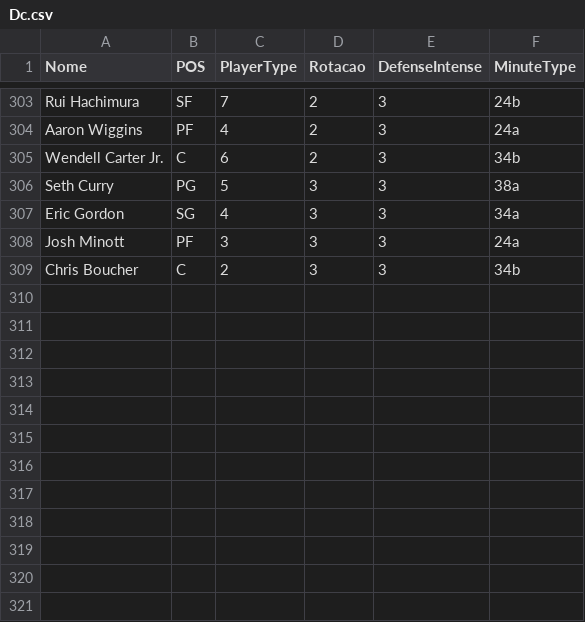
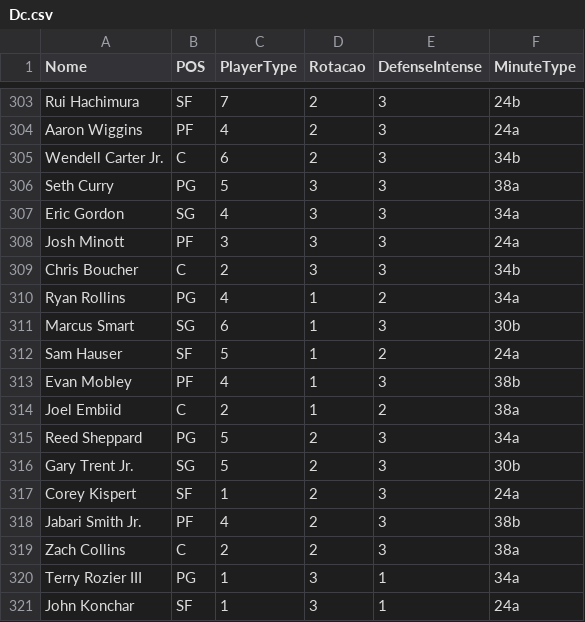
Before and after one commit to manriva-data/bratuganba, a CSV file: Dc.csv, drawn as a sheet; only a part is shown, gaps mark what is left out; the diff names each change by its address in the sheet, - before the commit and + after, or states it on an @@ line.

Commit message:
Atualiza Dc.csv para Knicks

```diff
--- a/Dc.csv
+++ b/Dc.csv
+row 310: Ryan Rollins | PG | 4 | 1 | 2 | 34a
+row 311: Marcus Smart | SG | 6 | 1 | 3 | 30b
+row 312: Sam Hauser | SF | 5 | 1 | 2 | 24a
+row 313: Evan Mobley | PF | 4 | 1 | 3 | 38b
+row 314: Joel Embiid | C | 2 | 1 | 2 | 38a
+row 315: Reed Sheppard | PG | 5 | 2 | 3 | 34a
+row 316: Gary Trent Jr. | SG | 5 | 2 | 3 | 30b
+row 317: Corey Kispert | SF | 1 | 2 | 3 | 24a
+row 318: Jabari Smith Jr. | PF | 4 | 2 | 3 | 38b
+row 319: Zach Collins | C | 2 | 2 | 3 | 38a
+row 320: Terry Rozier III | PG | 1 | 3 | 1 | 34a
+row 321: John Konchar | SF | 1 | 3 | 1 | 24a
```
